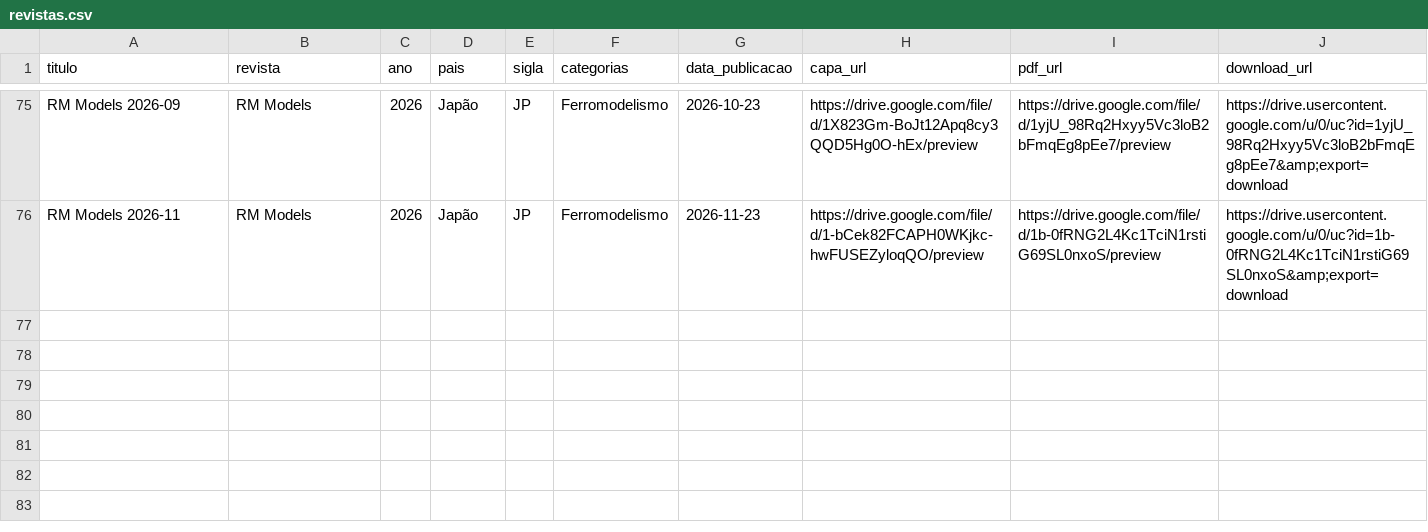
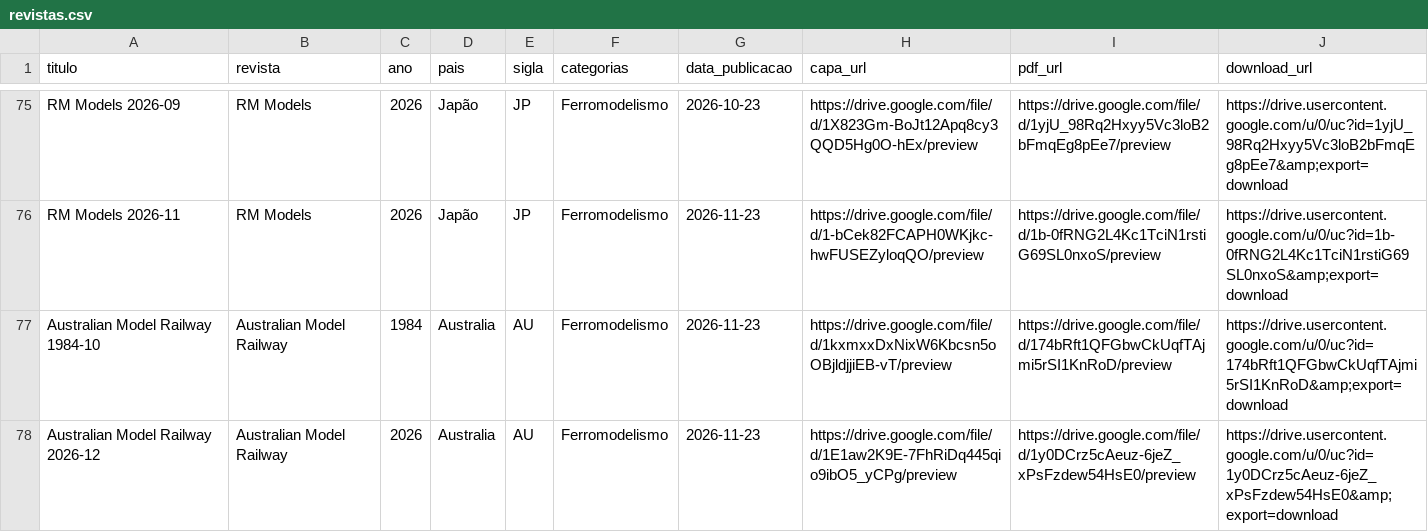
Before and after one commit to Jonaspinho/Modelismo, a CSV file: revistas.csv, drawn as a sheet; only a part is shown, gaps mark what is left out; the diff names each change by its address in the sheet, - before the commit and + after, or states it on an @@ line.

Commit message:
Add new Australian Model Railway entries to revistas.csv

```diff
--- a/revistas.csv
+++ b/revistas.csv
+row 77: Australian Model Railway 1984-10 | Australian Model Railway | 1984 | Australia | AU | Ferromodelismo | 2026-11-23 | https://drive.google.com/file/d/1kxmxxDxNixW6Kbcsn5oOBjldjjiEB-vT/preview | https://drive.google.com/file/d/174bRft1QFGbwCkUqfTAjmi5rSI1KnRoD/preview | https://drive.usercontent.google.com/u/0/uc?id=174bRft1QFGbwCkUqfTAjmi5rSI1KnRoD&amp;export=download
+row 78: Australian Model Railway 2026-12 | Australian Model Railway | 2026 | Australia | AU | Ferromodelismo | 2026-11-23 | https://drive.google.com/file/d/1E1aw2K9E-7FhRiDq445qio9ibO5_yCPg/preview | https://drive.google.com/file/d/1y0DCrz5cAeuz-6jeZ_xPsFzdew54HsE0/preview | https://drive.usercontent.google.com/u/0/uc?id=1y0DCrz5cAeuz-6jeZ_xPsFzdew54HsE0&amp;export=download
```
